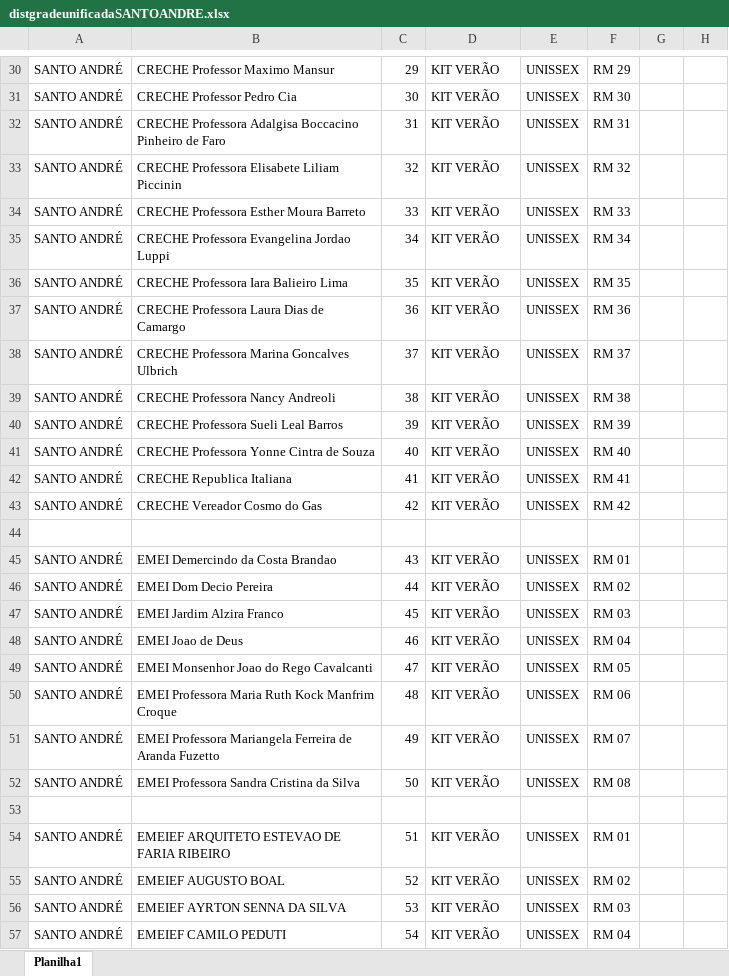
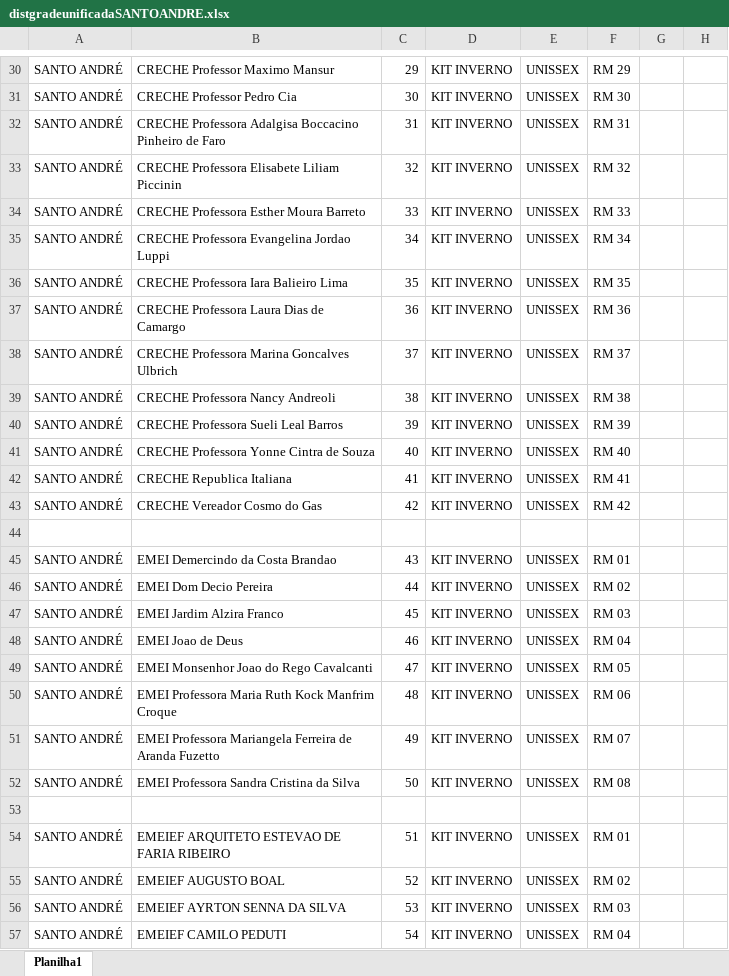
Before and after one commit to Alexandre1313/system_sys_back, an Excel workbook: core/utils/distgradeunificadaSANTOANDRE.xlsx, sheet Planilha1, drawn as a sheet; only a part is shown, gaps mark what is left out; values as stored, in another font and other column widths than the file's, no cell formats; the diff covers the shown part only; the diff names each change by its address in the sheet, - before the commit and + after, or states it on an @@ line.

```diff
--- a/core/utils/distgradeunificadaSANTOANDRE.xlsx (sheet Planilha1)
+++ b/core/utils/distgradeunificadaSANTOANDRE.xlsx (sheet Planilha1)
-D30:D43: KIT VERÃO
+D30:D43: KIT INVERNO
-D45:D52: KIT VERÃO
+D45:D52: KIT INVERNO
-D54:D57: KIT VERÃO
+D54:D57: KIT INVERNO
```
Also changed, not shown: 91 edited cells elsewhere in this sheet, cell formats, core/utils/cadastrodeitens.xlsx, core/utils/distgradeunificadaRS.xlsx, 4 other files.
